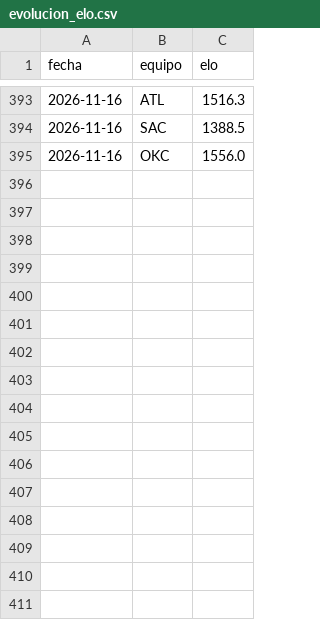
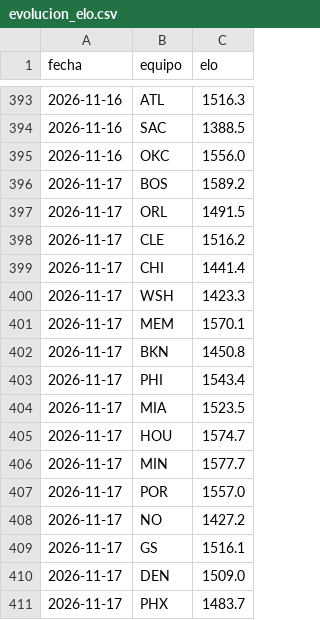
Before and after one commit to adridelpto/PreNBA, a CSV file: evolucion_elo.csv, drawn as a sheet; only a part is shown, gaps mark what is left out; the diff names each change by its address in the sheet, - before the commit and + after, or states it on an @@ line.

```diff
--- a/evolucion_elo.csv
+++ b/evolucion_elo.csv
+row 396: 2026-11-17 | BOS | 1589.2
+row 397: 2026-11-17 | ORL | 1491.5
+row 398: 2026-11-17 | CLE | 1516.2
+row 399: 2026-11-17 | CHI | 1441.4
+row 400: 2026-11-17 | WSH | 1423.3
+row 401: 2026-11-17 | MEM | 1570.1
+row 402: 2026-11-17 | BKN | 1450.8
+row 403: 2026-11-17 | PHI | 1543.4
+row 404: 2026-11-17 | MIA | 1523.5
+row 405: 2026-11-17 | HOU | 1574.7
+row 406: 2026-11-17 | MIN | 1577.7
+row 407: 2026-11-17 | POR | 1557.0
+row 408: 2026-11-17 | NO | 1427.2
+row 409: 2026-11-17 | GS | 1516.1
+row 410: 2026-11-17 | DEN | 1509.0
+row 411: 2026-11-17 | PHX | 1483.7
```
Also changed, not shown: evolucion_predicciones.csv, futbol_evolucion.csv, 26 other files.
